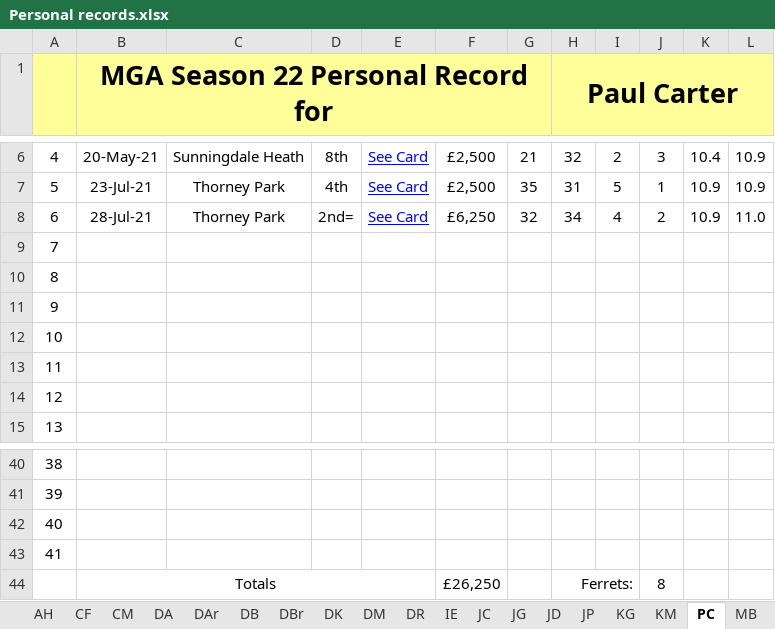
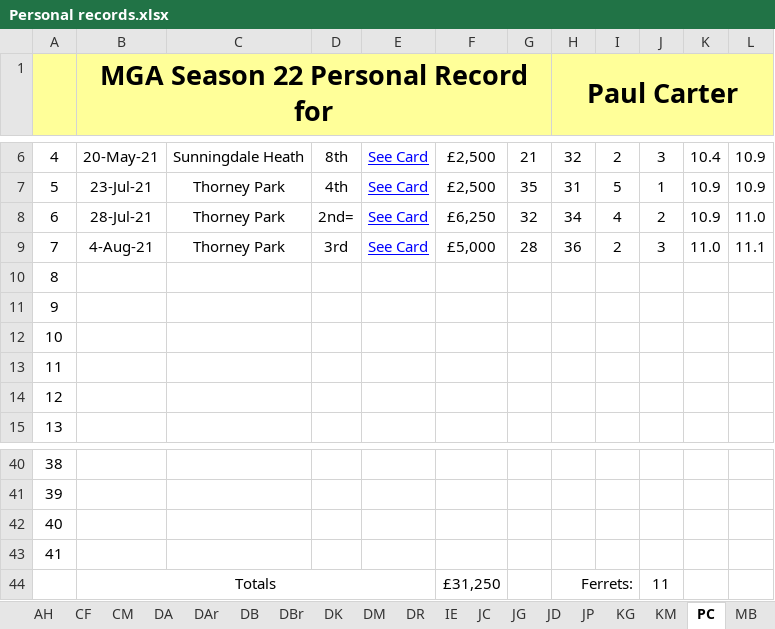
Before and after one commit to Melbage/melbagesite.github.io, an Excel workbook: mgatour/season22/Personal records.xlsx, sheet PC, drawn as a sheet; only a part is shown, gaps mark what is left out; values as stored, in another font and other column widths than the file's, no borders; the diff names each change by its address in the sheet, - before the commit and + after, or states it on an @@ line.

```diff
--- a/mgatour/season22/Personal records.xlsx (sheet PC)
+++ b/mgatour/season22/Personal records.xlsx (sheet PC)
-B9: (empty)
+B9: 4-Aug-21
-C9: (empty)
+C9: Thorney Park
-D9: (empty)
+D9: 3rd
-E9: (empty)
+E9: See Card
-F9: (empty)
+F9: £5,000
-G9: (empty)
+G9: 28
-H9 (Paul Carter): (empty)
+H9 (Paul Carter): 36
-I9: (empty)
+I9: 2
-J9: (empty)
+J9: 3
-K9: (empty)
+K9: 11.0
-L9: (empty)
+L9: 11.1
-F44: £26,250
+F44: £31,250
-J44: 8
+J44: 11
```
Also changed, not shown: sheet JC, sheet DR, sheet RT, 14 other files.
